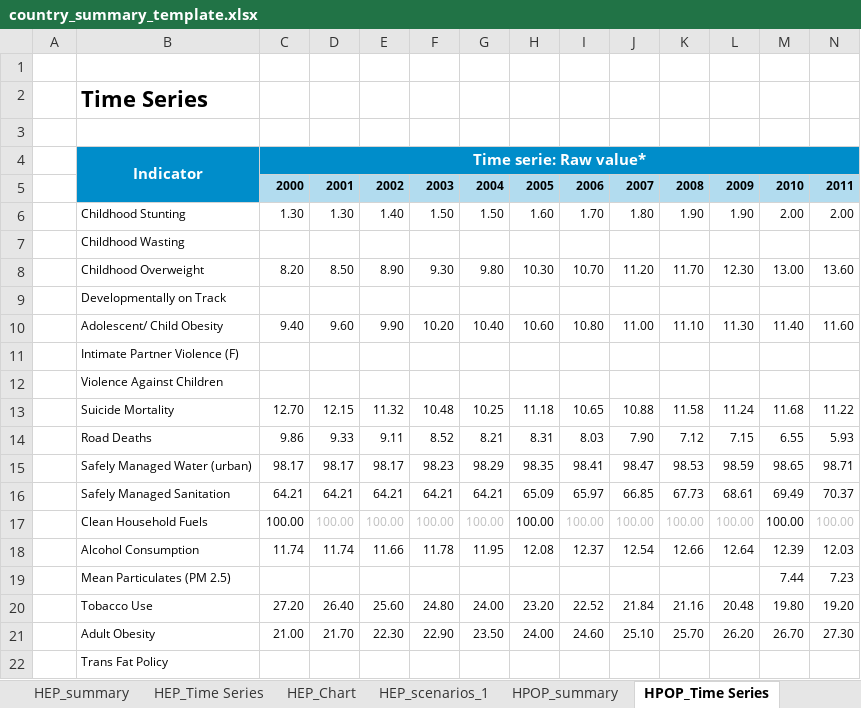
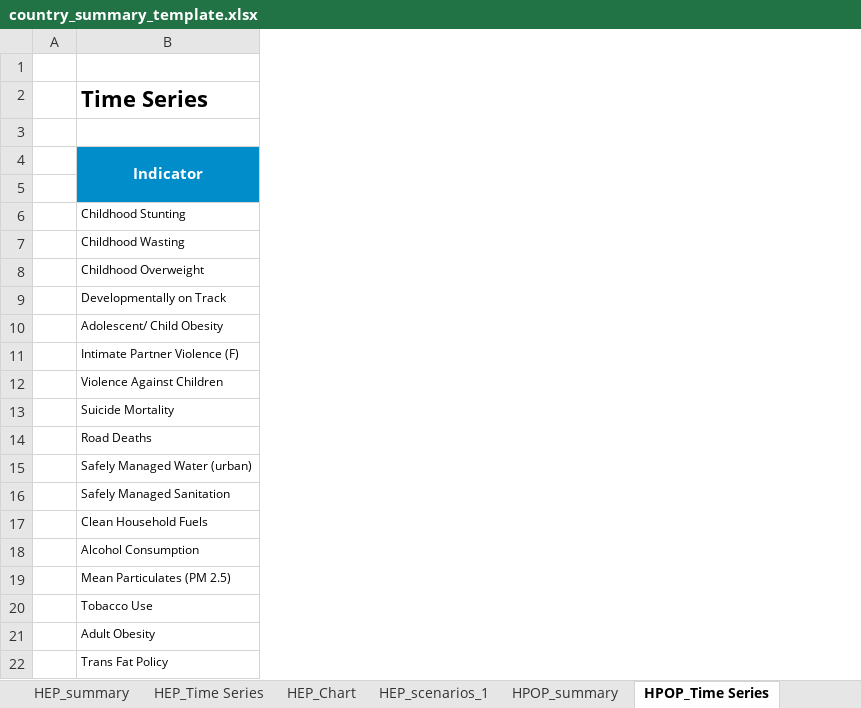
Before and after one commit to gpw13/rapporteur, an Excel workbook: inst/extdata/country_summary_template.xlsx, sheet HPOP_Time Series, drawn as a sheet; only a part is shown; values as stored, in another font and other column widths than the file's, no borders; rows hold the shown columns only; the diff covers the shown part only; the diff names each change by its address in the sheet, - before the commit and + after, or states it on an @@ line.

```diff
--- a/inst/extdata/country_summary_template.xlsx (sheet HPOP_Time Series)
+++ b/inst/extdata/country_summary_template.xlsx (sheet HPOP_Time Series)
-column C, rows 4-21: Time serie: Raw value* | 2000 | 1.30 |  | 8.20 |  | 9.40 |  |  | 12.70 | 9.86 | 98.17 | 64.21 | 100.00 | 11.74 |  | 27.20 | 21.00
-column D, rows 5-21: 2001 | 1.30 |  | 8.50 |  | 9.60 |  |  | 12.15 | 9.33 | 98.17 | 64.21 | 100.00 | 11.74 |  | 26.40 | 21.70
-column E, rows 5-21: 2002 | 1.40 |  | 8.90 |  | 9.90 |  |  | 11.32 | 9.11 | 98.17 | 64.21 | 100.00 | 11.66 |  | 25.60 | 22.30
-column F, rows 5-21: 2003 | 1.50 |  | 9.30 |  | 10.20 |  |  | 10.48 | 8.52 | 98.23 | 64.21 | 100.00 | 11.78 |  | 24.80 | 22.90
-column G, rows 5-21: 2004 | 1.50 |  | 9.80 |  | 10.40 |  |  | 10.25 | 8.21 | 98.29 | 64.21 | 100.00 | 11.95 |  | 24.00 | 23.50
-column H, rows 5-21: 2005 | 1.60 |  | 10.30 |  | 10.60 |  |  | 11.18 | 8.31 | 98.35 | 65.09 | 100.00 | 12.08 |  | 23.20 | 24.00
-column I, rows 5-21: 2006 | 1.70 |  | 10.70 |  | 10.80 |  |  | 10.65 | 8.03 | 98.41 | 65.97 | 100.00 | 12.37 |  | 22.52 | 24.60
-column J, rows 5-21: 2007 | 1.80 |  | 11.20 |  | 11.00 |  |  | 10.88 | 7.90 | 98.47 | 66.85 | 100.00 | 12.54 |  | 21.84 | 25.10
-column K, rows 5-21: 2008 | 1.90 |  | 11.70 |  | 11.10 |  |  | 11.58 | 7.12 | 98.53 | 67.73 | 100.00 | 12.66 |  | 21.16 | 25.70
-column L, rows 5-21: 2009 | 1.90 |  | 12.30 |  | 11.30 |  |  | 11.24 | 7.15 | 98.59 | 68.61 | 100.00 | 12.64 |  | 20.48 | 26.20
-column M, rows 5-21: 2010 | 2.00 |  | 13.00 |  | 11.40 |  |  | 11.68 | 6.55 | 98.65 | 69.49 | 100.00 | 12.39 | 7.44 | 19.80 | 26.70
-column N, rows 5-21: 2011 | 2.00 |  | 13.60 |  | 11.60 |  |  | 11.22 | 5.93 | 98.71 | 70.37 | 100.00 | 12.03 | 7.23 | 19.20 | 27.30
-row 5:  |  | 2000 | 2001 | 2002 | 2003 | 2004 | 2005 | 2006 | 2007 | 2008 | 2009 | 2010 | 2011
+row 5: (empty)
```
Also changed, not shown: 12 removed columns elsewhere in this sheet, sheet UHC_Time Series, charts or pictures.
